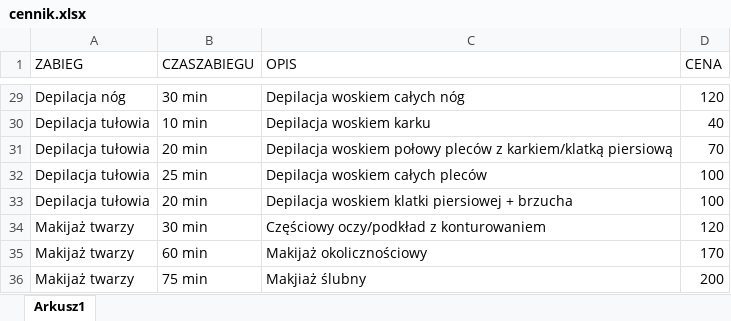
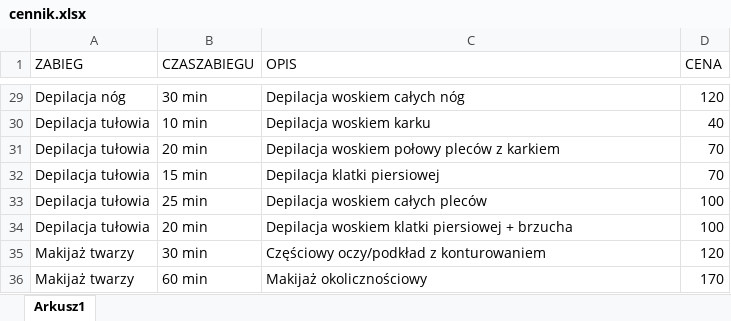
Before and after one commit to DawidKalbarczyk/StronaMonika, an Excel workbook: backend/data/cennik.xlsx, sheet Arkusz1, drawn as a sheet; only a part is shown, gaps mark what is left out; the shorter side is filled out with more unchanged rows; values as stored, in another font and other column widths than the file's, no borders; the diff names each change by its address in the sheet, - before the commit and + after, or states it on an @@ line.

```diff
--- a/backend/data/cennik.xlsx (sheet Arkusz1)
+++ b/backend/data/cennik.xlsx (sheet Arkusz1)
-C31 (OPIS): …pleców z karkiem/klatką piersiową
+C31 (OPIS): …pleców z karkiem
+row 32: Depilacja tułowia | 15 min | Depilacja klatki piersiowej | 70
```
Also changed, not shown: 18 other files.
